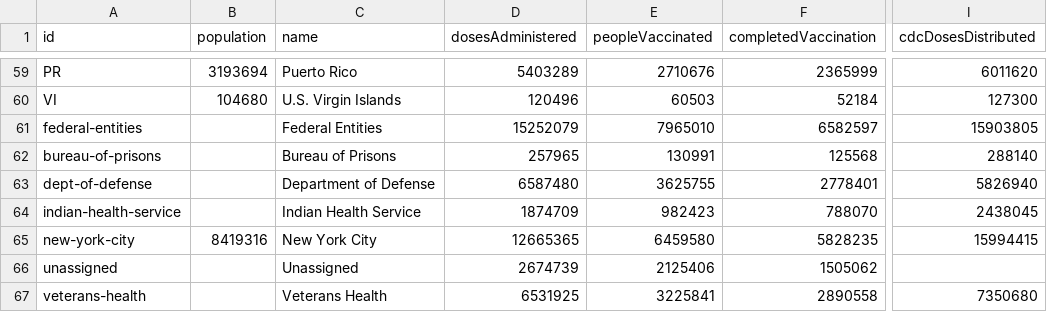
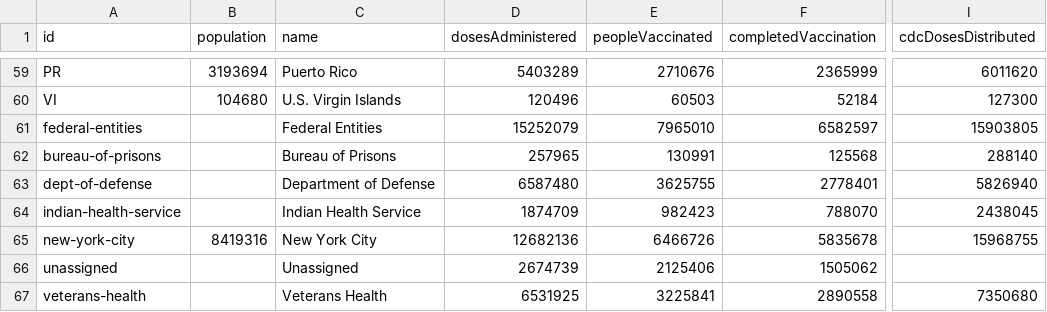
Before and after one commit to BloombergGraphics/covid-vaccine-tracker-data, a CSV file: data/current-usa.csv, drawn as a sheet; only a part is shown, gaps mark what is left out; the diff names each change by its address in the sheet, - before the commit and + after, or states it on an @@ line.

```diff
--- a/data/current-usa.csv
+++ b/data/current-usa.csv
-D65 (dosesAdministered): 12665365
+D65 (dosesAdministered): 12682136
-E65 (peopleVaccinated): 6459580
+E65 (peopleVaccinated): 6466726
-F65 (completedVaccination): 5828235
+F65 (completedVaccination): 5835678
-I65 (cdcDosesDistributed): 15994415
+I65 (cdcDosesDistributed): 15968755
```
Also changed, not shown: data/current-global.csv, data/historical-global-doses-administered.csv, 2 other files.
